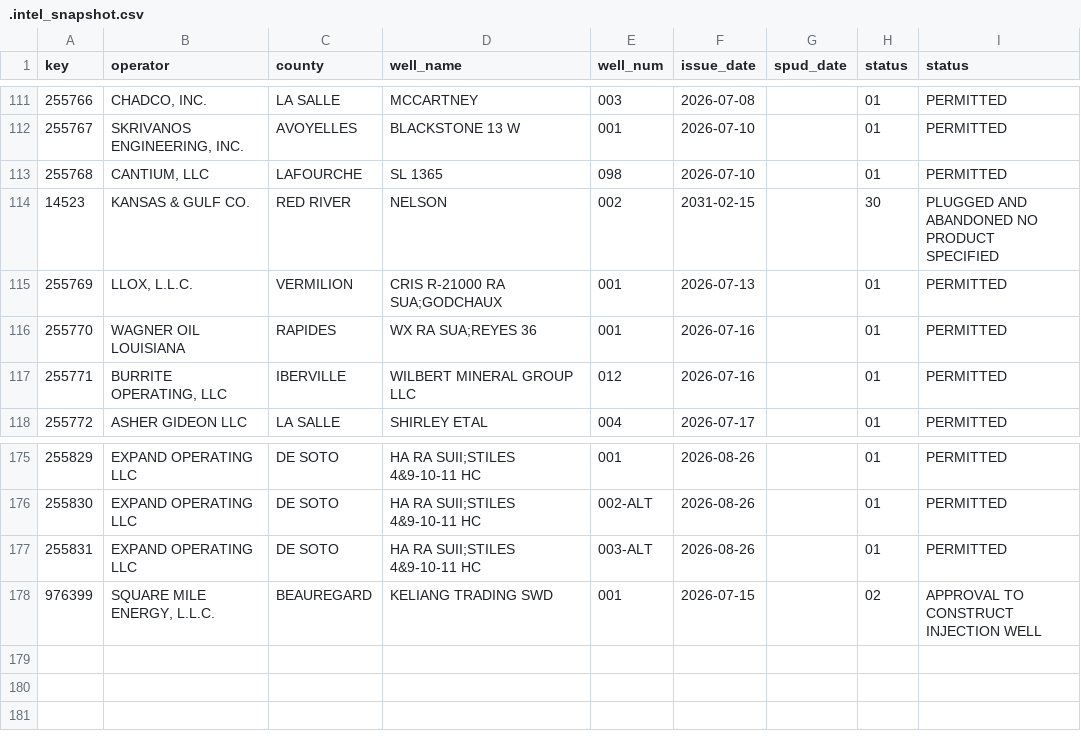
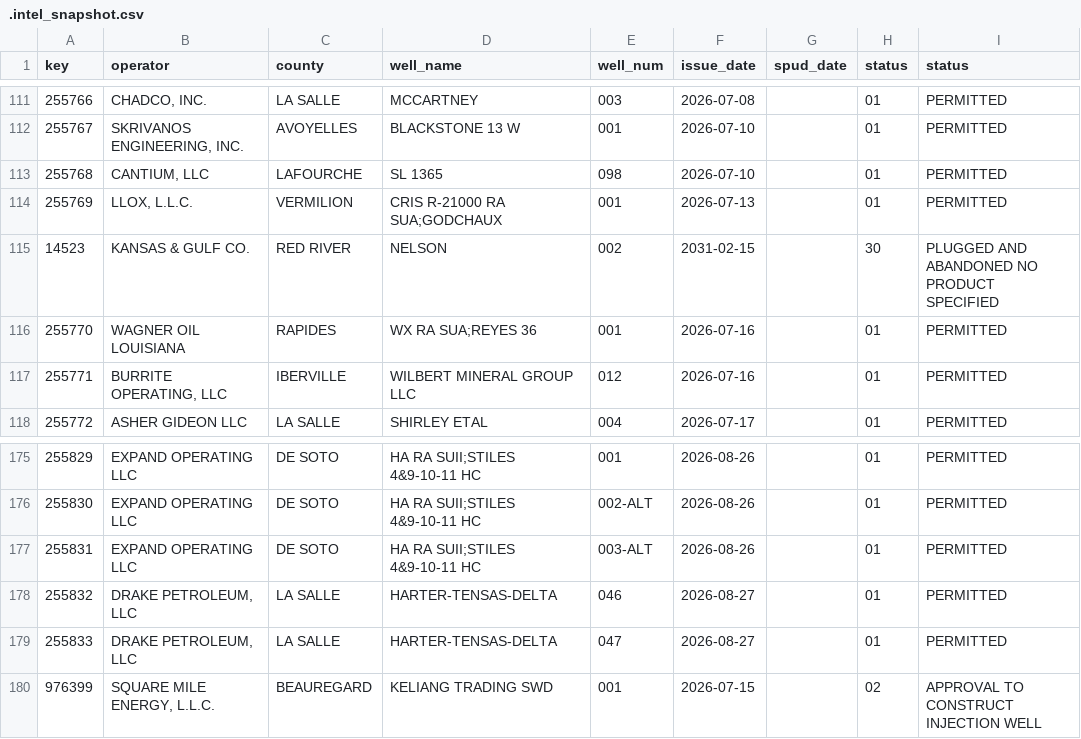
Before and after one commit to mapmaticsgis-maker/gis-permit-intel, a CSV file: data/la/.intel_snapshot.csv, drawn as a sheet; only a part is shown, gaps mark what is left out.

```diff
--- a/data/la/.intel_snapshot.csv
+++ b/data/la/.intel_snapshot.csv
@@ -113,4 +113,4 @@ key,operator,county,well_name,well_num,issue_date,spud_date,status,status
 255768,"CANTIUM, LLC",LAFOURCHE,SL 1365,098,2026-07-10,,01,PERMITTED
+255769,"LLOX, L.L.C.",VERMILION,CRIS R-21000 RA SUA;GODCHAUX,001,2026-07-13,,01,PERMITTED
 14523,KANSAS & GULF CO.,RED RIVER,NELSON,002,2031-02-15,,30,PLUGGED AND ABANDONED  NO PRODUCT SPECIFIED
-255769,"LLOX, L.L.C.",VERMILION,CRIS R-21000 RA SUA;GODCHAUX,001,2026-07-13,,01,PERMITTED
 255770,WAGNER OIL LOUISIANA,RAPIDES,WX RA SUA;REYES 36,001,2026-07-16,,01,PERMITTED
@@ -177,2 +177,4 @@ key,operator,county,well_name,well_num,issue_date,spud_date,status,status
 255831,EXPAND OPERATING LLC,DE SOTO,HA RA SUII;STILES 4&9-10-11 HC,003-ALT,2026-08-26,,01,PERMITTED
+255832,"DRAKE PETROLEUM, LLC",LA SALLE,HARTER-TENSAS-DELTA,046,2026-08-27,,01,PERMITTED
+255833,"DRAKE PETROLEUM, LLC",LA SALLE,HARTER-TENSAS-DELTA,047,2026-08-27,,01,PERMITTED
 976399,"SQUARE MILE ENERGY, L.L.C.",BEAUREGARD,KELIANG TRADING SWD,001,2026-07-15,,02,APPROVAL TO CONSTRUCT INJECTION WELL
```
Also changed, not shown: data/tx/.intel_snapshot.csv, 2 other files.
